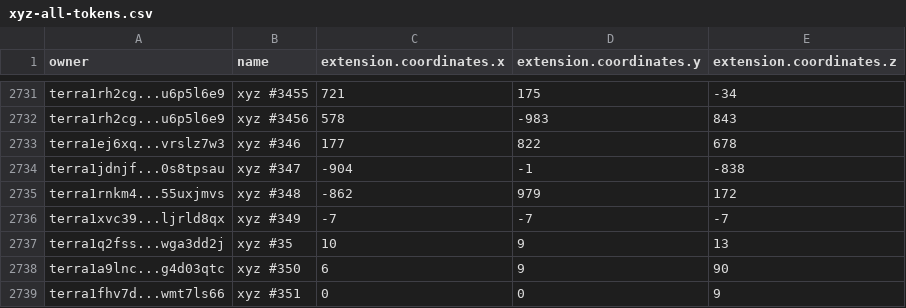
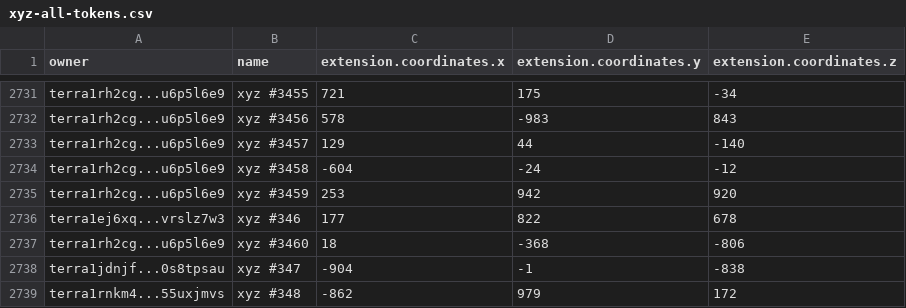
Before and after one commit to cryptoYJ/xyz-tools, a CSV file: xyz-all-tokens.csv, drawn as a sheet; only a part is shown, gaps mark what is left out; the shorter side is filled out with more unchanged rows; the diff names each change by its address in the sheet, - before the commit and + after, or states it on an @@ line.

Commit message:
update data

```diff
--- a/xyz-all-tokens.csv
+++ b/xyz-all-tokens.csv
+row 2733: terra1rh2cg...u6p5l6e9 | xyz #3457 | 129 | 44 | -140
+row 2734: terra1rh2cg...u6p5l6e9 | xyz #3458 | -604 | -24 | -12
+row 2735: terra1rh2cg...u6p5l6e9 | xyz #3459 | 253 | 942 | 920
+row 2737: terra1rh2cg...u6p5l6e9 | xyz #3460 | 18 | -368 | -806
```
Also changed, not shown: 1 other file.
